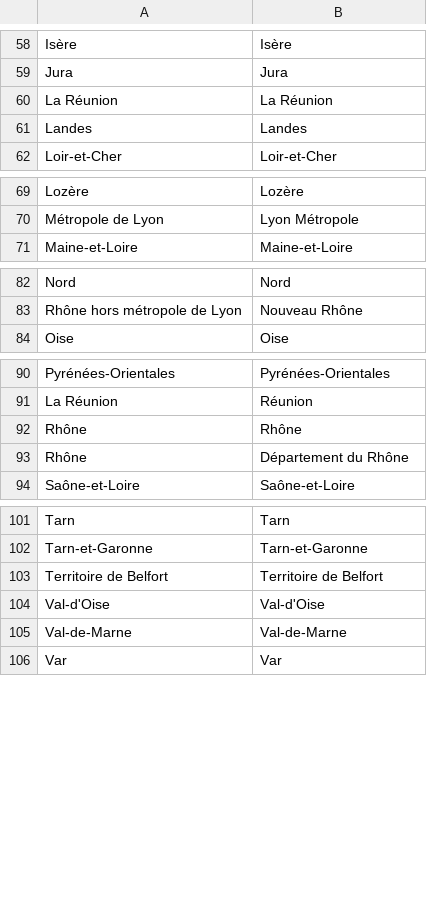
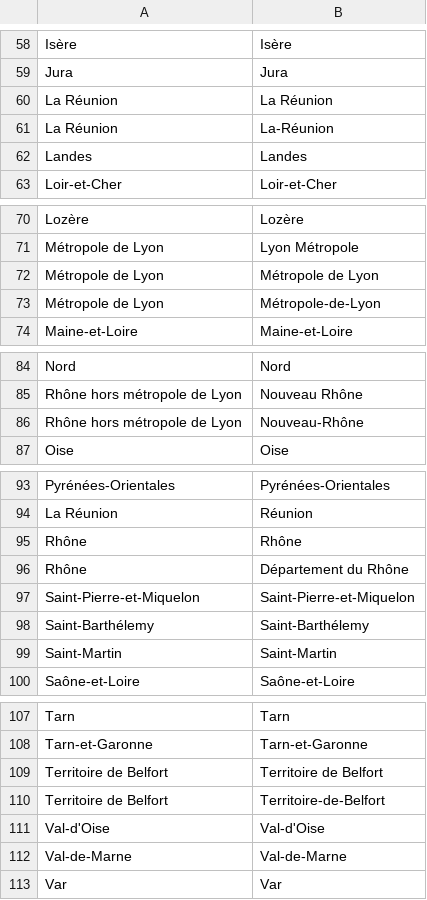
Before and after one commit to patrickaubert/asdep, a CSV file: data-raw/Synonymes noms départements.csv, drawn as a sheet; only a part is shown, gaps mark what is left out; the diff names each change by its address in the sheet, - before the commit and + after, or states it on an @@ line.

```diff
--- a/data-raw/Synonymes noms départements.csv
+++ b/data-raw/Synonymes noms départements.csv
+row 61: La Réunion | La-Réunion
@@ row 76 moved to row 72: Métropole de Lyon @@
+row 73: Métropole de Lyon | Métropole-de-Lyon
+row 86: Rhône hors métropole de Lyon | Nouveau-Rhône
+row 97: Saint-Pierre-et-Miquelon | Saint-Pierre-et-Miquelon
+row 98: Saint-Barthélemy | Saint-Barthélemy
+row 99: Saint-Martin | Saint-Martin
+row 110: Territoire de Belfort | Territoire-de-Belfort
```
Also changed, not shown: data-raw/Liste des departements.csv, 8 other files.
